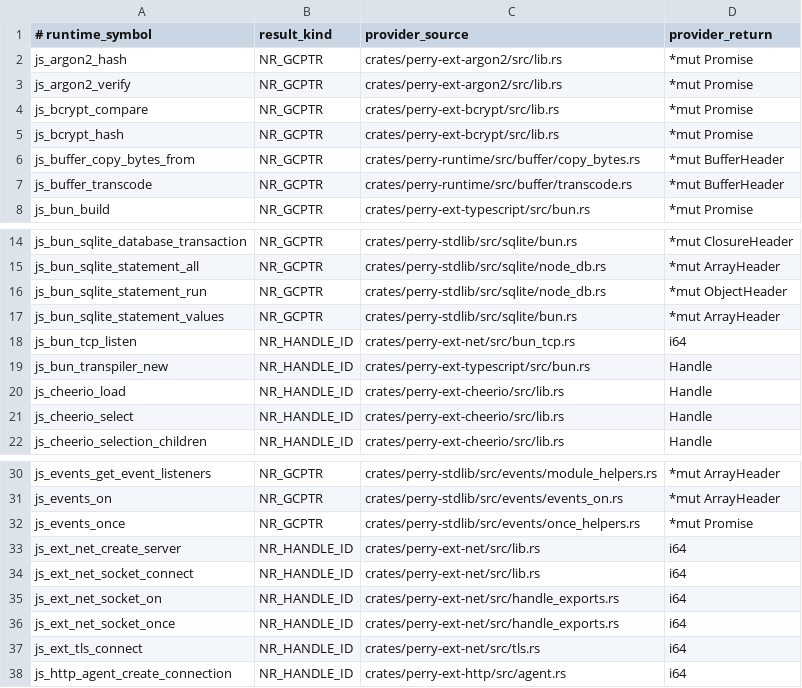
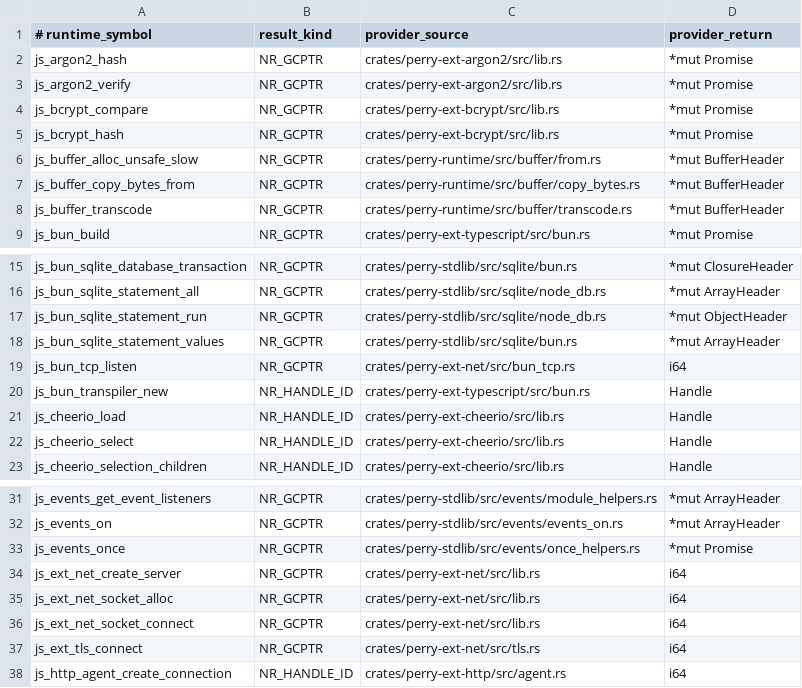
Before and after one commit to PerryTS/perry, a TSV file: scripts/native_result_ledger.tsv, drawn as a sheet; only a part is shown, gaps mark what is left out; the diff covers the shown part only.

Commit message:
Repair the CI branch: compile, test root causes and gates
- Use per_test_global! by its in-scope name, keep LIVE_BACKINGS reachable,
  and pass *mut string pointers where the callee mutates.
- The old-sweep quarantine reads the header through its typed pointer (no
  address-class allowlist entry); NO_GC_DEPTH is a perry_thread_local.
- JSON record fixtures register the object model's root scanners through one
  shared helper; a swept shape-cache keys list was read after a copy.
- Object.isExtensible is true for native handles, so defineProperty on a
  handle defines instead of rejecting.
- The bound-native export cache uses fixed aHash keys: its random-keyed first
  touch reached getrandom through a function pointer and made every hot
  thread-local read collecting in the GC call-effects table.
- Keep the conservative stack scan out of line so its seed names a node.
- FinalizationRegistry.unregister reads the entries list once, after its last
  allocation; the five moving fixtures each fail under their raw pattern.
- native_handle_ledger credits a moved-from table only when the base and head
  trees prove the move by name; native_result_ledger follows the net payload
  migration; holder inventory verdicts and a census window re-audit.
- Non-Linux and test cfgs build warning-free; ext crate tests link; stdlib
  thread-exit tests follow symbol and closure state onto their owners.

```diff
--- a/scripts/native_result_ledger.tsv
+++ b/scripts/native_result_ledger.tsv
@@ -5,2 +5,3 @@ js_bcrypt_compare	NR_GCPTR	crates/perry-ext-bcrypt/src/lib.rs	*mut Promise
 js_bcrypt_hash	NR_GCPTR	crates/perry-ext-bcrypt/src/lib.rs	*mut Promise
+js_buffer_alloc_unsafe_slow	NR_GCPTR	crates/perry-runtime/src/buffer/from.rs	*mut BufferHeader
 js_buffer_copy_bytes_from	NR_GCPTR	crates/perry-runtime/src/buffer/copy_bytes.rs	*mut BufferHeader
@@ -17,3 +18,3 @@ js_bun_sqlite_statement_run	NR_GCPTR	crates/perry-stdlib/src/sqlite/node_db.rs	*
 js_bun_sqlite_statement_values	NR_GCPTR	crates/perry-stdlib/src/sqlite/bun.rs	*mut ArrayHeader
-js_bun_tcp_listen	NR_HANDLE_ID	crates/perry-ext-net/src/bun_tcp.rs	i64
+js_bun_tcp_listen	NR_GCPTR	crates/perry-ext-net/src/bun_tcp.rs	i64
 js_bun_transpiler_new	NR_HANDLE_ID	crates/perry-ext-typescript/src/bun.rs	Handle
@@ -32,7 +33,6 @@ js_events_on	NR_GCPTR	crates/perry-stdlib/src/events/events_on.rs	*mut ArrayHead
 js_events_once	NR_GCPTR	crates/perry-stdlib/src/events/once_helpers.rs	*mut Promise
-js_ext_net_create_server	NR_HANDLE_ID	crates/perry-ext-net/src/lib.rs	i64
-js_ext_net_socket_connect	NR_HANDLE_ID	crates/perry-ext-net/src/lib.rs	i64
-js_ext_net_socket_on	NR_HANDLE_ID	crates/perry-ext-net/src/handle_exports.rs	i64
-js_ext_net_socket_once	NR_HANDLE_ID	crates/perry-ext-net/src/handle_exports.rs	i64
-js_ext_tls_connect	NR_HANDLE_ID	crates/perry-ext-net/src/tls.rs	i64
+js_ext_net_create_server	NR_GCPTR	crates/perry-ext-net/src/lib.rs	i64
+js_ext_net_socket_alloc	NR_GCPTR	crates/perry-ext-net/src/lib.rs	i64
+js_ext_net_socket_connect	NR_GCPTR	crates/perry-ext-net/src/lib.rs	i64
+js_ext_tls_connect	NR_GCPTR	crates/perry-ext-net/src/tls.rs	i64
 js_http_agent_create_connection	NR_HANDLE_ID	crates/perry-ext-http/src/agent.rs	i64
```
Also changed, not shown: 26 removed rows and 2 edited cells elsewhere in this file, 58 other files.
